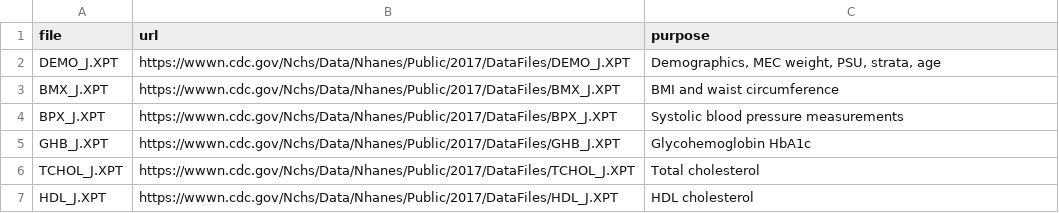
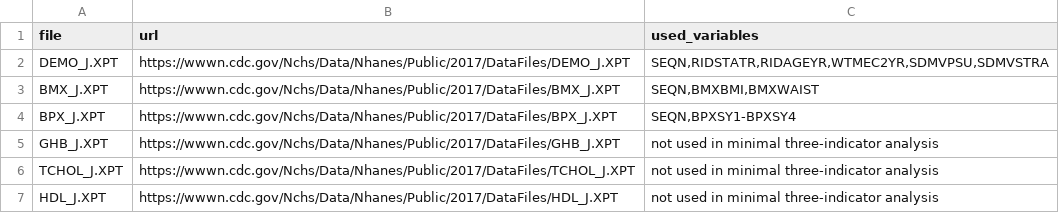
Before and after one commit to LeiGao0203/R-Medical-Statistics-Skills, a TSV file: example/nhanes-lpa/metadata/data_sources.tsv, drawn as a sheet.

```diff
--- a/example/nhanes-lpa/metadata/data_sources.tsv
+++ b/example/nhanes-lpa/metadata/data_sources.tsv
@@ -1,7 +1,7 @@
-file	url	purpose
-DEMO_J.XPT	https://wwwn.cdc.gov/Nchs/Data/Nhanes/Public/2017/DataFiles/DEMO_J.XPT	Demographics, MEC weight, PSU, strata, age
-BMX_J.XPT	https://wwwn.cdc.gov/Nchs/Data/Nhanes/Public/2017/DataFiles/BMX_J.XPT	BMI and waist circumference
-BPX_J.XPT	https://wwwn.cdc.gov/Nchs/Data/Nhanes/Public/2017/DataFiles/BPX_J.XPT	Systolic blood pressure measurements
-GHB_J.XPT	https://wwwn.cdc.gov/Nchs/Data/Nhanes/Public/2017/DataFiles/GHB_J.XPT	Glycohemoglobin HbA1c
-TCHOL_J.XPT	https://wwwn.cdc.gov/Nchs/Data/Nhanes/Public/2017/DataFiles/TCHOL_J.XPT	Total cholesterol
-HDL_J.XPT	https://wwwn.cdc.gov/Nchs/Data/Nhanes/Public/2017/DataFiles/HDL_J.XPT	HDL cholesterol
+file	url	used_variables
+DEMO_J.XPT	https://wwwn.cdc.gov/Nchs/Data/Nhanes/Public/2017/DataFiles/DEMO_J.XPT	SEQN,RIDSTATR,RIDAGEYR,WTMEC2YR,SDMVPSU,SDMVSTRA
+BMX_J.XPT	https://wwwn.cdc.gov/Nchs/Data/Nhanes/Public/2017/DataFiles/BMX_J.XPT	SEQN,BMXBMI,BMXWAIST
+BPX_J.XPT	https://wwwn.cdc.gov/Nchs/Data/Nhanes/Public/2017/DataFiles/BPX_J.XPT	SEQN,BPXSY1-BPXSY4
+GHB_J.XPT	https://wwwn.cdc.gov/Nchs/Data/Nhanes/Public/2017/DataFiles/GHB_J.XPT	not used in minimal three-indicator analysis
+TCHOL_J.XPT	https://wwwn.cdc.gov/Nchs/Data/Nhanes/Public/2017/DataFiles/TCHOL_J.XPT	not used in minimal three-indicator analysis
+HDL_J.XPT	https://wwwn.cdc.gov/Nchs/Data/Nhanes/Public/2017/DataFiles/HDL_J.XPT	not used in minimal three-indicator analysis
```
Also changed, not shown: example/nhanes-lpa/metadata/variables.tsv, example/nhanes-lpa/results/class_sizes.csv, 37 other files.
